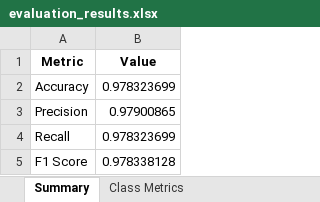
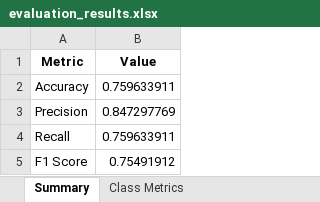
Before and after one commit to Ramachandra-2k96/Plant_diseases, an Excel workbook: evaluation/evaluation_results.xlsx, sheet Summary, drawn as a sheet; values as stored, in another font and other column widths than the file's, no borders; the diff names each change by its address in the sheet, - before the commit and + after, or states it on an @@ line.

```diff
--- a/evaluation/evaluation_results.xlsx (sheet Summary)
+++ b/evaluation/evaluation_results.xlsx (sheet Summary)
-B2 (Value): 0.978323699
+B2 (Value): 0.759633911
-B3 (Value): 0.97900865
+B3 (Value): 0.847297769
-B4 (Value): 0.978323699
+B4 (Value): 0.759633911
-B5 (Value): 0.978338128
+B5 (Value): 0.75491912
```
Also changed, not shown: sheet Confusion Matrix, sheet Class Metrics, 7 other files.
